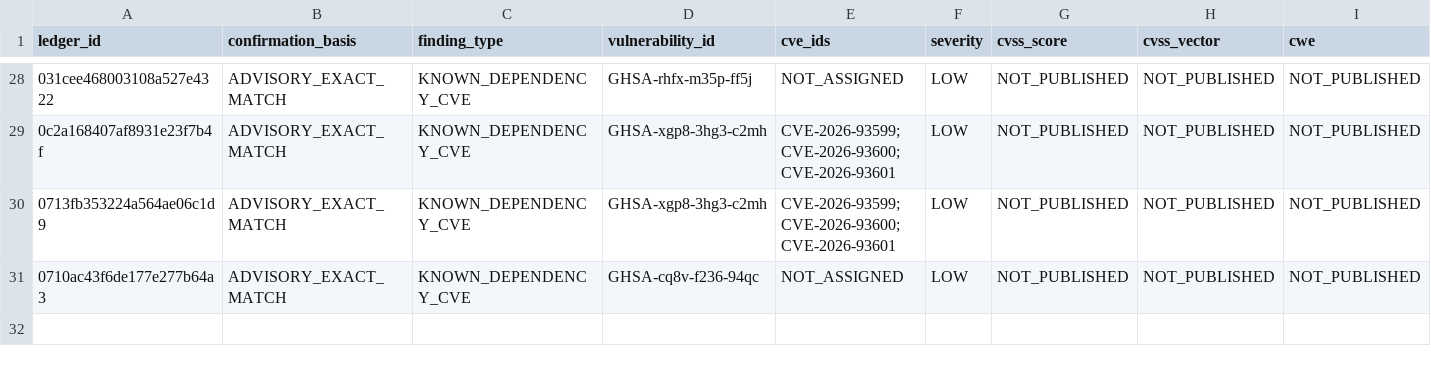
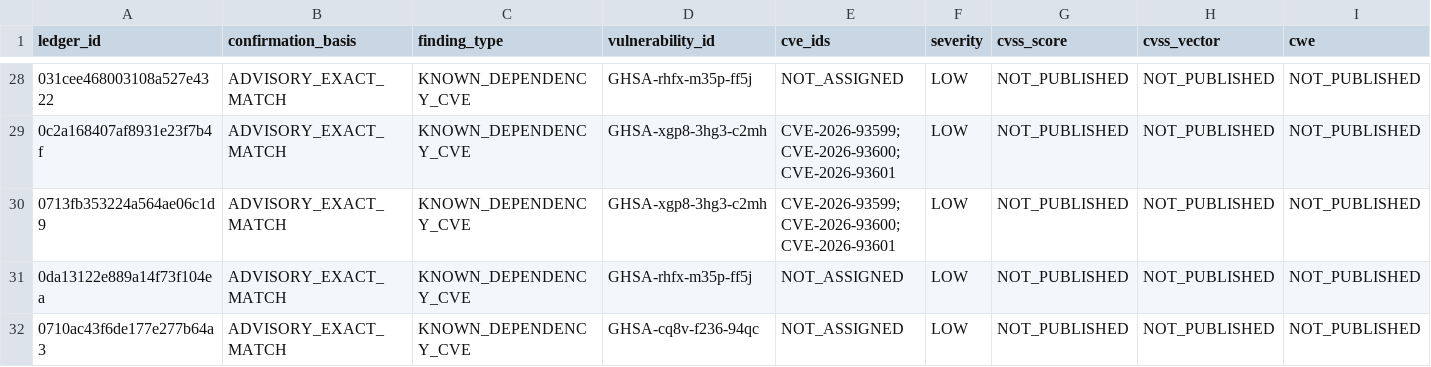
Before and after one commit to OpenSource-For-Freedom/Huginn, a CSV file: ledger/cve_ledger/crates-0.csv, drawn as a sheet; only a part is shown, gaps mark what is left out; rows hold the shown columns only; the diff names each change by its address in the sheet, - before the commit and + after, or states it on an @@ line.

```diff
--- a/ledger/cve_ledger/crates-0.csv
+++ b/ledger/cve_ledger/crates-0.csv
+row 31: 0da13122e889a14f73f104ea | ADVISORY_EXACT_MATCH | KNOWN_DEPENDENCY_CVE | GHSA-rhfx-m35p-ff5j | NOT_ASSIGNED | LOW | NOT_PUBLISHED | NOT_PUBLISHED | NOT_PUBLISHED
```
Also changed, not shown: ledger/cve_ledger/packagist-b.csv, ledger/cve_ledger/pypi-0.csv, 8 other files.
